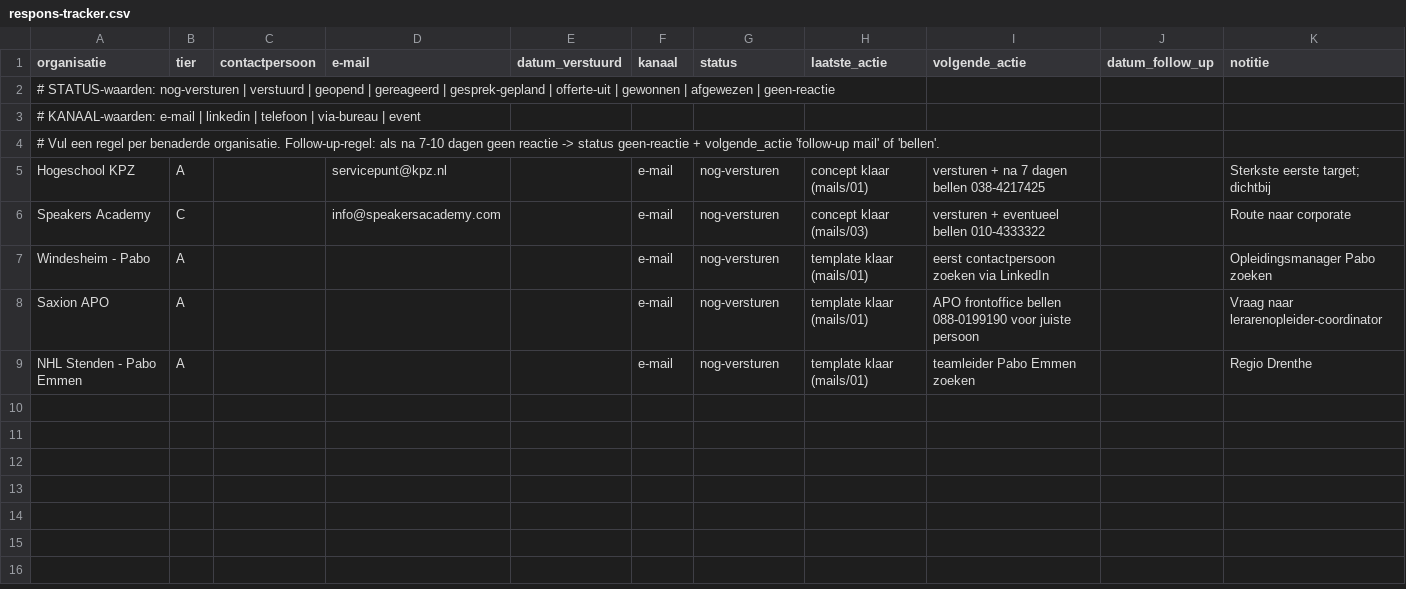
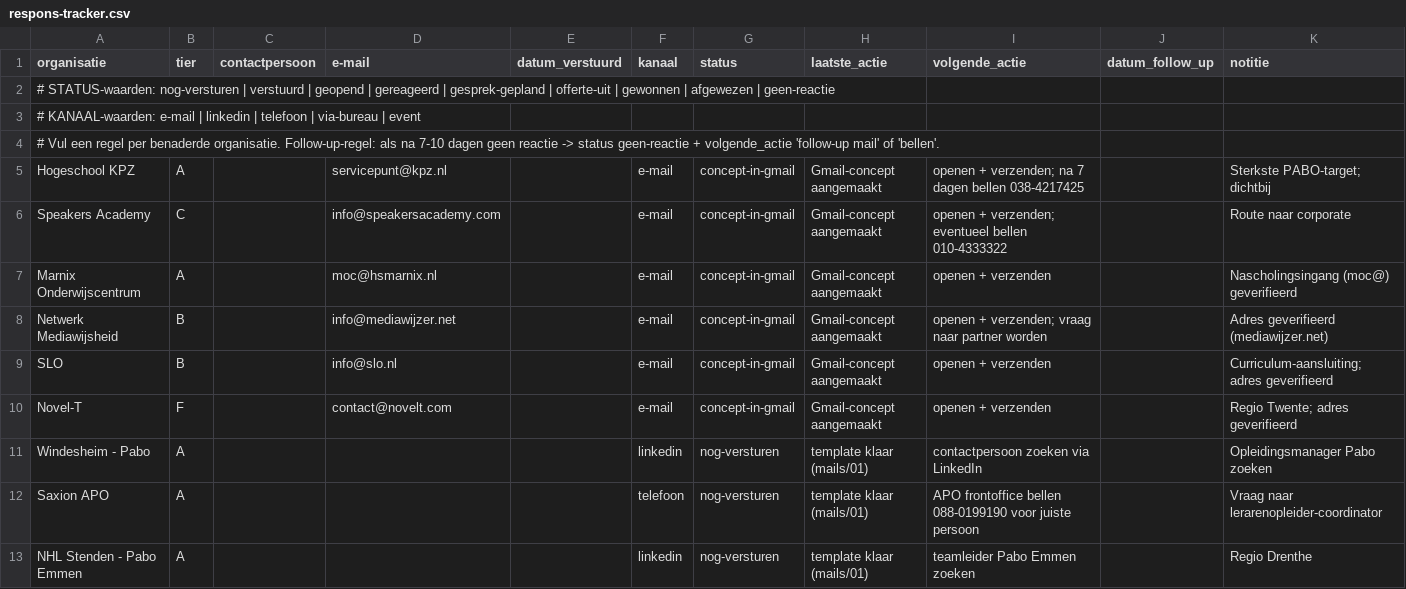
Before and after one commit to Herobot-klassenassistent/STORMSTUDIO, a CSV file: outreach/ai-literacy/respons-tracker.csv, drawn as a sheet.

```diff
--- a/outreach/ai-literacy/respons-tracker.csv
+++ b/outreach/ai-literacy/respons-tracker.csv
@@ -4,6 +4,10 @@ organisatie,tier,contactpersoon,e-mail,datum_verstuurd,kanaal,status,laatste_act
 # Vul een regel per benaderde organisatie. Follow-up-regel: als na 7-10 dagen geen reactie -> status geen-reactie + volgende_actie 'follow-up mail' of 'bellen'.
-Hogeschool KPZ,A,,servicepunt@kpz.nl,,e-mail,nog-versturen,concept klaar (mails/01),versturen + na 7 dagen bellen 038-4217425,,Sterkste eerste target; dichtbij
-Speakers Academy,C,,info@speakersacademy.com,,e-mail,nog-versturen,concept klaar (mails/03),versturen + eventueel bellen 010-4333322,,Route naar corporate
-Windesheim - Pabo,A,,,,e-mail,nog-versturen,template klaar (mails/01),eerst contactpersoon zoeken via LinkedIn,,Opleidingsmanager Pabo zoeken
-Saxion APO,A,,,,e-mail,nog-versturen,template klaar (mails/01),APO frontoffice bellen 088-0199190 voor juiste persoon,,Vraag naar lerarenopleider-coordinator
-NHL Stenden - Pabo Emmen,A,,,,e-mail,nog-versturen,template klaar (mails/01),teamleider Pabo Emmen zoeken,,Regio Drenthe
+Hogeschool KPZ,A,,servicepunt@kpz.nl,,e-mail,concept-in-gmail,Gmail-concept aangemaakt,openen + verzenden; na 7 dagen bellen 038-4217425,,Sterkste PABO-target; dichtbij
+Speakers Academy,C,,info@speakersacademy.com,,e-mail,concept-in-gmail,Gmail-concept aangemaakt,openen + verzenden; eventueel bellen 010-4333322,,Route naar corporate
+Marnix Onderwijscentrum,A,,moc@hsmarnix.nl,,e-mail,concept-in-gmail,Gmail-concept aangemaakt,openen + verzenden,,Nascholingsingang (moc@) geverifieerd
+Netwerk Mediawijsheid,B,,info@mediawijzer.net,,e-mail,concept-in-gmail,Gmail-concept aangemaakt,openen + verzenden; vraag naar partner worden,,Adres geverifieerd (mediawijzer.net)
+SLO,B,,info@slo.nl,,e-mail,concept-in-gmail,Gmail-concept aangemaakt,openen + verzenden,,Curriculum-aansluiting; adres geverifieerd
+Novel-T,F,,contact@novelt.com,,e-mail,concept-in-gmail,Gmail-concept aangemaakt,openen + verzenden,,Regio Twente; adres geverifieerd
+Windesheim - Pabo,A,,,,linkedin,nog-versturen,template klaar (mails/01),contactpersoon zoeken via LinkedIn,,Opleidingsmanager Pabo zoeken
+Saxion APO,A,,,,telefoon,nog-versturen,template klaar (mails/01),APO frontoffice bellen 088-0199190 voor juiste persoon,,Vraag naar lerarenopleider-coordinator
+NHL Stenden - Pabo Emmen,A,,,,linkedin,nog-versturen,template klaar (mails/01),teamleider Pabo Emmen zoeken,,Regio Drenthe
```
Also changed, not shown: outreach/ai-literacy/doelgroepen-lijst.csv.
